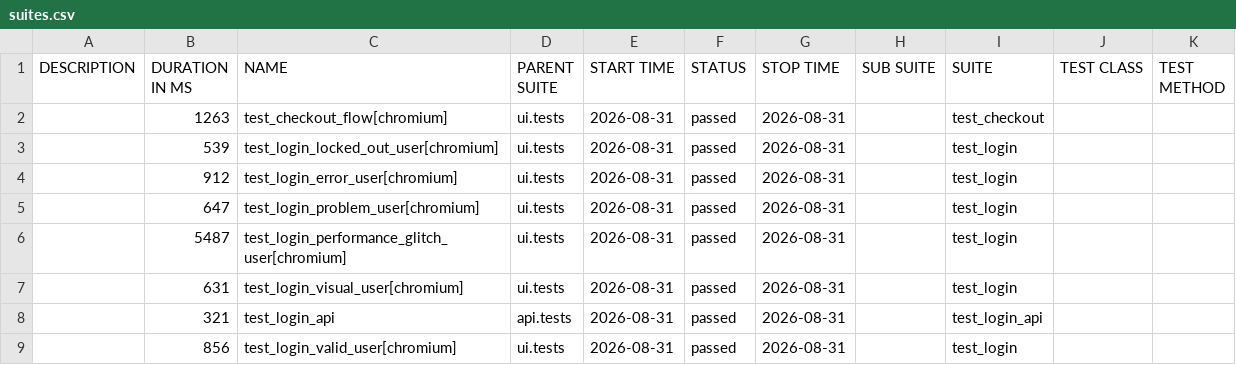
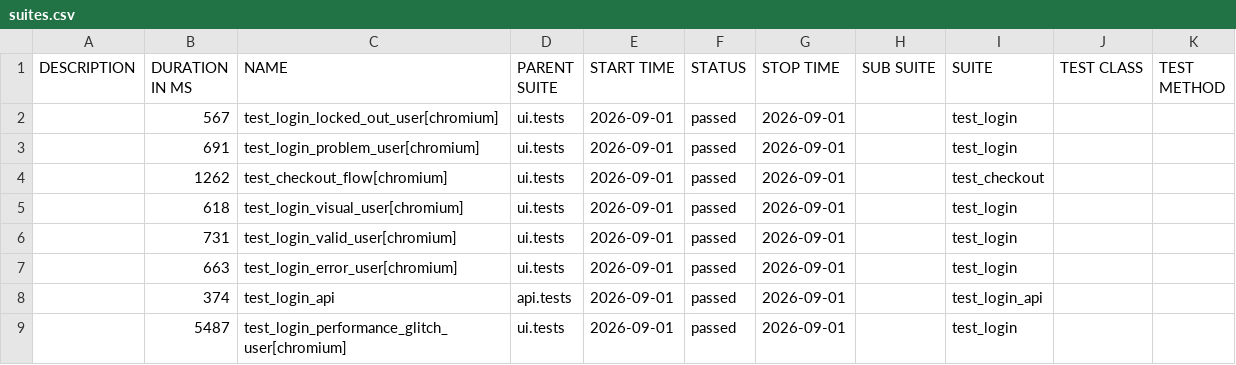
Before and after one commit to bichvt233/fv-automation-framework, a CSV file: data/suites.csv, drawn as a sheet.

```diff
--- a/data/suites.csv
+++ b/data/suites.csv
@@ -1,9 +1,9 @@
 "DESCRIPTION","DURATION IN MS","NAME","PARENT SUITE","START TIME","STATUS","STOP TIME","SUB SUITE","SUITE","TEST CLASS","TEST METHOD"
-"","1263","test_checkout_flow[chromium]","ui.tests","2026-08-31","passed","2026-08-31","","test_checkout","",""
-"","539","test_login_locked_out_user[chromium]","ui.tests","2026-08-31","passed","2026-08-31","","test_login","",""
-"","912","test_login_error_user[chromium]","ui.tests","2026-08-31","passed","2026-08-31","","test_login","",""
-"","647","test_login_problem_user[chromium]","ui.tests","2026-08-31","passed","2026-08-31","","test_login","",""
-"","5487","test_login_performance_glitch_user[chromium]","ui.tests","2026-08-31","passed","2026-08-31","","test_login","",""
-"","631","test_login_visual_user[chromium]","ui.tests","2026-08-31","passed","2026-08-31","","test_login","",""
-"","321","test_login_api","api.tests","2026-08-31","passed","2026-08-31","","test_login_api","",""
-"","856","test_login_valid_user[chromium]","ui.tests","2026-08-31","passed","2026-08-31","","test_login","",""
+"","567","test_login_locked_out_user[chromium]","ui.tests","2026-09-01","passed","2026-09-01","","test_login","",""
+"","691","test_login_problem_user[chromium]","ui.tests","2026-09-01","passed","2026-09-01","","test_login","",""
+"","1262","test_checkout_flow[chromium]","ui.tests","2026-09-01","passed","2026-09-01","","test_checkout","",""
+"","618","test_login_visual_user[chromium]","ui.tests","2026-09-01","passed","2026-09-01","","test_login","",""
+"","731","test_login_valid_user[chromium]","ui.tests","2026-09-01","passed","2026-09-01","","test_login","",""
+"","663","test_login_error_user[chromium]","ui.tests","2026-09-01","passed","2026-09-01","","test_login","",""
+"","374","test_login_api","api.tests","2026-09-01","passed","2026-09-01","","test_login_api","",""
+"","5487","test_login_performance_glitch_user[chromium]","ui.tests","2026-09-01","passed","2026-09-01","","test_login","",""
```
Also changed, not shown: 30 other files.
